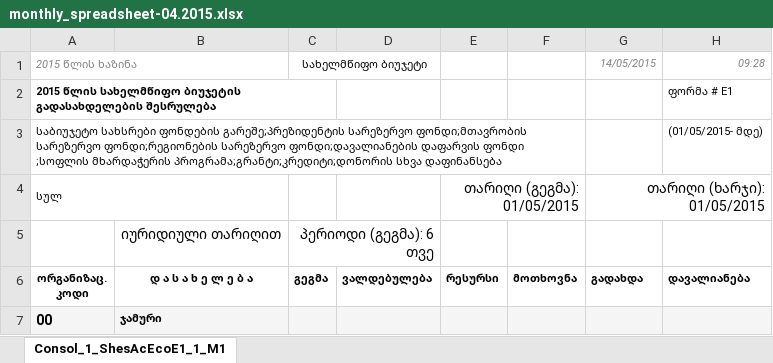
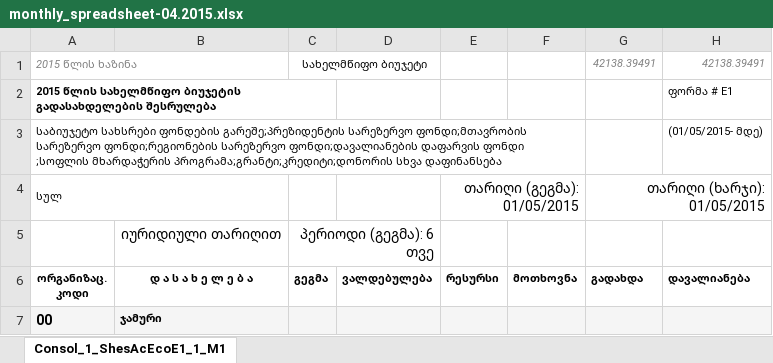
Before and after one commit to JumpStartGeorgia/Georgian-Budget-Files, an Excel workbook: files/monthly_spreadsheets/2015/monthly_spreadsheet-04.2015.xlsx, sheet Consol_1_ShesAcEcoE1_1_M1, drawn as a sheet; only a part is shown; values as stored, in another font and other column widths than the file's, no borders; the diff names each change by its address in the sheet, - before the commit and + after, or states it on an @@ line.

```diff
--- a/files/monthly_spreadsheets/2015/monthly_spreadsheet-04.2015.xlsx (sheet Consol_1_ShesAcEcoE1_1_M1)
+++ b/files/monthly_spreadsheets/2015/monthly_spreadsheet-04.2015.xlsx (sheet Consol_1_ShesAcEcoE1_1_M1)
-G1 (გადახდა): 14/05/2015
+G1 (გადახდა): 42138.39491
-H1 (დავალიანება): 09:28
+H1 (დავალიანება): 42138.39491
```
Also changed, not shown: files/monthly_spreadsheets/2015/monthly_spreadsheet-05.2015.xlsx, files/monthly_spreadsheets/2015/monthly_spreadsheet-09.2015.xlsx, 9 other files.
